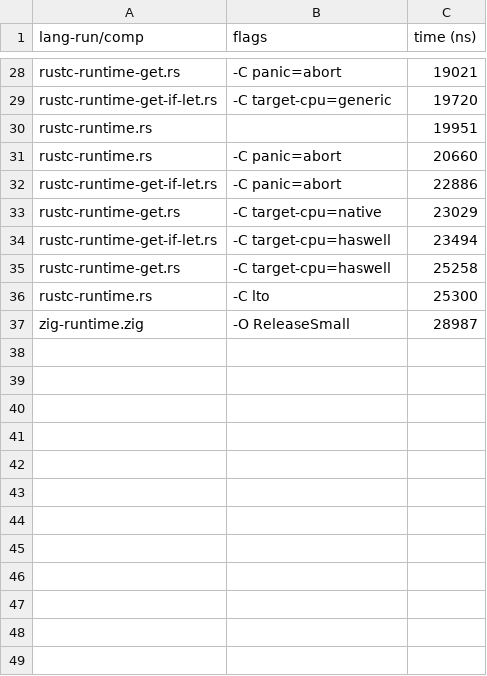
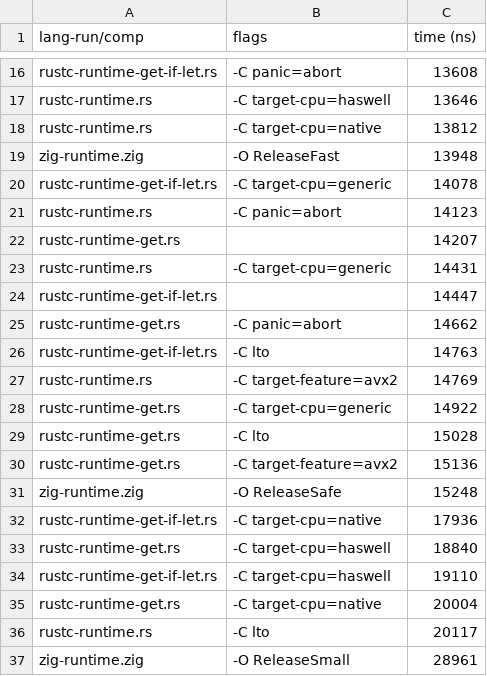
Before and after one commit to pitiK3U/matrix-benchmark, a CSV file: runtime/flags.csv, drawn as a sheet; only a part is shown, gaps mark what is left out; the diff covers the shown part only.

```diff
--- a/runtime/flags.csv
+++ b/runtime/flags.csv
@@ -28,10 +16,22 @@
-        rustc-runtime-get.rs ,                         -C panic=abort ,  19021
- rustc-runtime-get-if-let.rs ,                  -C target-cpu=generic ,  19720
-            rustc-runtime.rs ,                                        ,  19951
-            rustc-runtime.rs ,                         -C panic=abort ,  20660
- rustc-runtime-get-if-let.rs ,                         -C panic=abort ,  22886
-        rustc-runtime-get.rs ,                   -C target-cpu=native ,  23029
- rustc-runtime-get-if-let.rs ,                  -C target-cpu=haswell ,  23494
-        rustc-runtime-get.rs ,                  -C target-cpu=haswell ,  25258
-            rustc-runtime.rs ,                                 -C lto ,  25300
-             zig-runtime.zig ,                        -O ReleaseSmall ,  28987
+ rustc-runtime-get-if-let.rs ,                         -C panic=abort ,  13608
+            rustc-runtime.rs ,                  -C target-cpu=haswell ,  13646
+            rustc-runtime.rs ,                   -C target-cpu=native ,  13812
+             zig-runtime.zig ,                         -O ReleaseFast ,  13948
+ rustc-runtime-get-if-let.rs ,                  -C target-cpu=generic ,  14078
+            rustc-runtime.rs ,                         -C panic=abort ,  14123
+        rustc-runtime-get.rs ,                                        ,  14207
+            rustc-runtime.rs ,                  -C target-cpu=generic ,  14431
+ rustc-runtime-get-if-let.rs ,                                        ,  14447
+        rustc-runtime-get.rs ,                         -C panic=abort ,  14662
+ rustc-runtime-get-if-let.rs ,                                 -C lto ,  14763
+            rustc-runtime.rs ,                 -C target-feature=avx2 ,  14769
+        rustc-runtime-get.rs ,                  -C target-cpu=generic ,  14922
+        rustc-runtime-get.rs ,                                 -C lto ,  15028
+        rustc-runtime-get.rs ,                 -C target-feature=avx2 ,  15136
+             zig-runtime.zig ,                         -O ReleaseSafe ,  15248
+ rustc-runtime-get-if-let.rs ,                   -C target-cpu=native ,  17936
+        rustc-runtime-get.rs ,                  -C target-cpu=haswell ,  18840
+ rustc-runtime-get-if-let.rs ,                  -C target-cpu=haswell ,  19110
+        rustc-runtime-get.rs ,                   -C target-cpu=native ,  20004
+            rustc-runtime.rs ,                                 -C lto ,  20117
+             zig-runtime.zig ,                        -O ReleaseSmall ,  28961
```
Also changed, not shown: 6 added rows, 18 removed rows and 9 edited cells elsewhere in this file, 5 other files.
